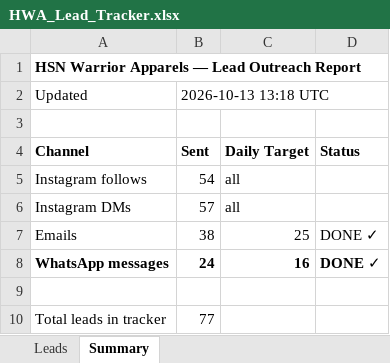
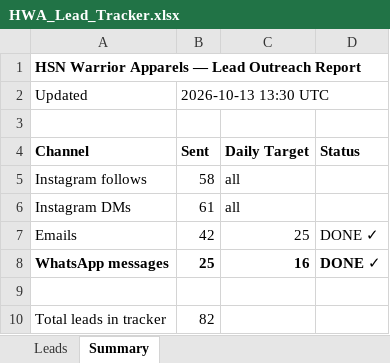
Before and after one commit to hsnwarriorapparel-dot/hsn-business, an Excel workbook: HWA_Lead_Tracker.xlsx, sheet Summary, drawn as a sheet; values as stored, in another font and other column widths than the file's, no borders; the diff names each change by its address in the sheet, - before the commit and + after, or states it on an @@ line.

```diff
--- a/HWA_Lead_Tracker.xlsx (sheet Summary)
+++ b/HWA_Lead_Tracker.xlsx (sheet Summary)
-B2 (Sent): 2026-10-13 13:18 UTC
+B2 (Sent): 2026-10-13 13:30 UTC
-B5 (Sent): 54
+B5 (Sent): 58
-B6 (Sent): 57
+B6 (Sent): 61
-B7 (Sent): 38
+B7 (Sent): 42
-B8 (Sent): 24
+B8 (Sent): 25
-B10 (Sent): 77
+B10 (Sent): 82
```
Also changed, not shown: sheet Leads, 1 other file.
